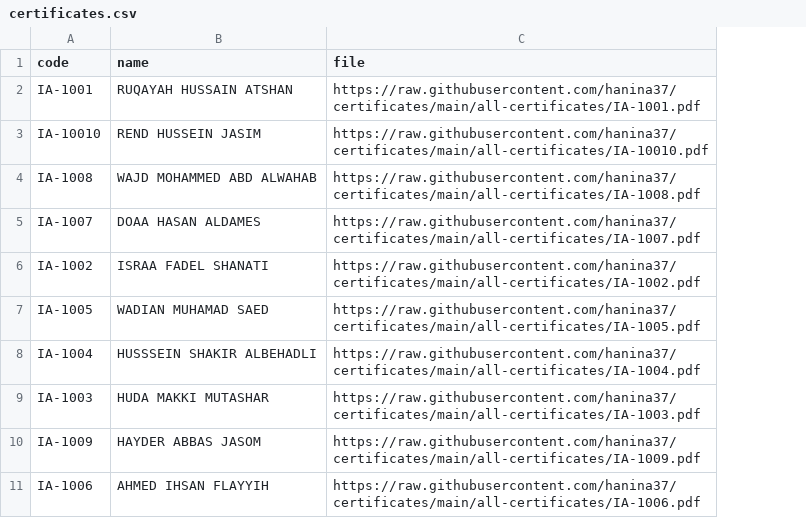
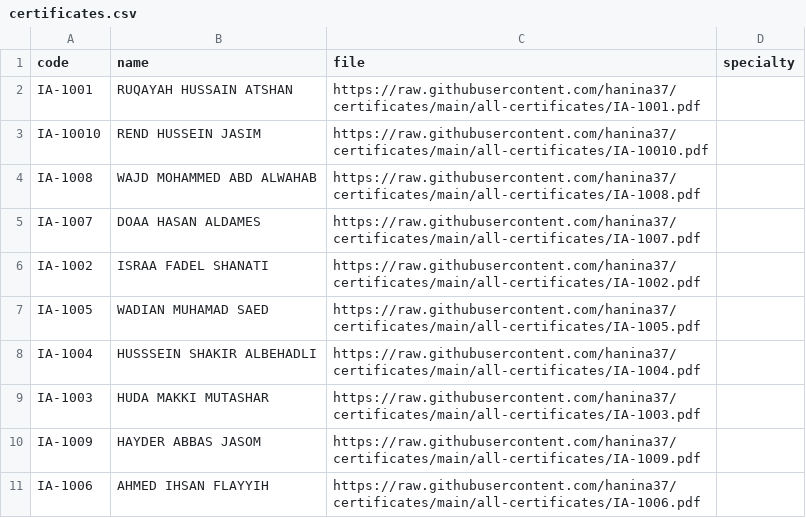
Before and after one commit to hanina37/certificates, a CSV file: certificates.csv, drawn as a sheet; only a part is shown; the diff names each change by its address in the sheet, - before the commit and + after, or states it on an @@ line.

Commit message:
Update certificates.csv

```diff
--- a/certificates.csv
+++ b/certificates.csv
+column D (specialty), empty
```
